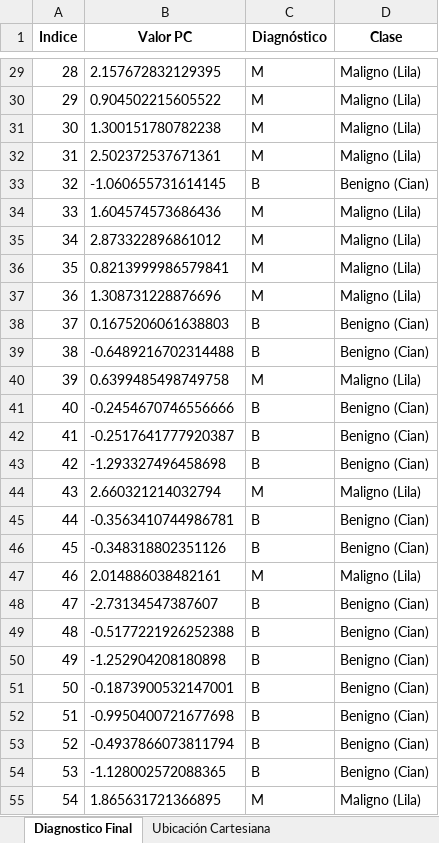
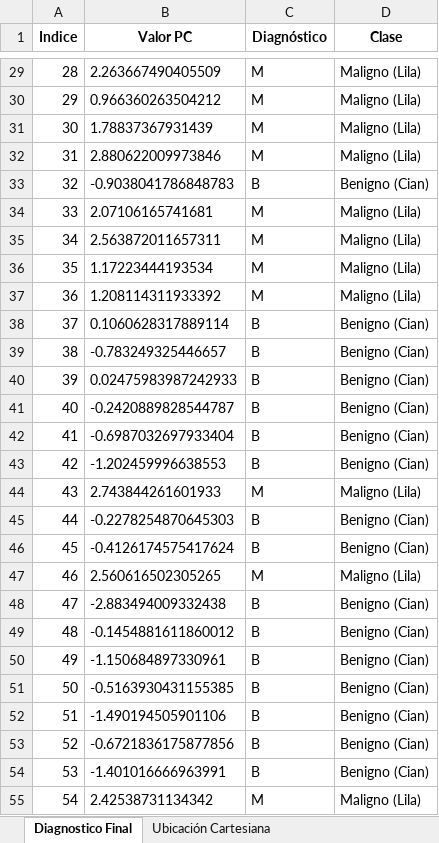
Before and after one commit to ELMOOY/function_simulator, an Excel workbook: diagnostico/nueva_base_1_2matriz_ACP_4Variables_PC1_Diagnostico.xlsx, sheet Diagnostico Final, drawn as a sheet; only a part is shown, gaps mark what is left out; values as stored, in another font and other column widths than the file's, no borders; the diff covers the shown part only; the diff names each change by its address in the sheet, - before the commit and + after, or states it on an @@ line.

```diff
--- a/diagnostico/nueva_base_1_2matriz_ACP_4Variables_PC1_Diagnostico.xlsx (sheet Diagnostico Final)
+++ b/diagnostico/nueva_base_1_2matriz_ACP_4Variables_PC1_Diagnostico.xlsx (sheet Diagnostico Final)
-B29 (Valor PC): 2.157672832129395
+B29 (Valor PC): 2.263667490405509
-B30 (Valor PC): 0.904502215605522
+B30 (Valor PC): 0.966360263504212
-B31 (Valor PC): 1.300151780782238
+B31 (Valor PC): 1.78837367931439
-B32 (Valor PC): 2.502372537671361
+B32 (Valor PC): 2.880622009973846
-B33 (Valor PC): -1.060655731614145
+B33 (Valor PC): -0.9038041786848783
-B34 (Valor PC): 1.604574573686436
+B34 (Valor PC): 2.07106165741681
-B35 (Valor PC): 2.873322896861012
+B35 (Valor PC): 2.563872011657311
-B36 (Valor PC): 0.8213999986579841
+B36 (Valor PC): 1.17223444193534
-B37 (Valor PC): 1.308731228876696
+B37 (Valor PC): 1.208114311933392
-B38 (Valor PC): 0.1675206061638803
+B38 (Valor PC): 0.1060628317889114
-B39 (Valor PC): -0.6489216702314488
+B39 (Valor PC): -0.783249325446657
-B40 (Valor PC): 0.6399485498749758
+B40 (Valor PC): 0.02475983987242933
-C40 (Diagnóstico): M
+C40 (Diagnóstico): B
-D40 (Clase): Maligno (Lila)
+D40 (Clase): Benigno (Cian)
-B41 (Valor PC): -0.2454670746556666
+B41 (Valor PC): -0.2420889828544787
-B42 (Valor PC): -0.2517641777920387
+B42 (Valor PC): -0.6987032697933404
-B43 (Valor PC): -1.293327496458698
+B43 (Valor PC): -1.202459996638553
-B44 (Valor PC): 2.660321214032794
+B44 (Valor PC): 2.743844261601933
-B45 (Valor PC): -0.3563410744986781
+B45 (Valor PC): -0.2278254870645303
-B46 (Valor PC): -0.348318802351126
+B46 (Valor PC): -0.4126174575417624
-B47 (Valor PC): 2.014886038482161
+B47 (Valor PC): 2.560616502305265
-B48 (Valor PC): -2.73134547387607
+B48 (Valor PC): -2.883494009332438
-B49 (Valor PC): -0.5177221926252388
+B49 (Valor PC): -0.1454881611860012
-B50 (Valor PC): -1.252904208180898
+B50 (Valor PC): -1.150684897330961
-B51 (Valor PC): -0.1873900532147001
+B51 (Valor PC): -0.5163930431155385
-B52 (Valor PC): -0.9950400721677698
+B52 (Valor PC): -1.490194505901106
-B53 (Valor PC): -0.4937866073811794
+B53 (Valor PC): -0.6721836175877856
-B54 (Valor PC): -1.128002572088365
+B54 (Valor PC): -1.401016666963991
-B55 (Valor PC): 1.865631721366895
+B55 (Valor PC): 2.42538731134342
```
Also changed, not shown: 588 edited cells elsewhere in this sheet, sheet Ubicación Cartesiana, diagnostico/nueva_base_1_2matriz_ACP_2Variables_PC1_Diagnostico.xlsx, diagnostico/nueva_base_1_2matriz_ACP_6Variables_PC1_Diagnostico.xlsx, 5 other files.
